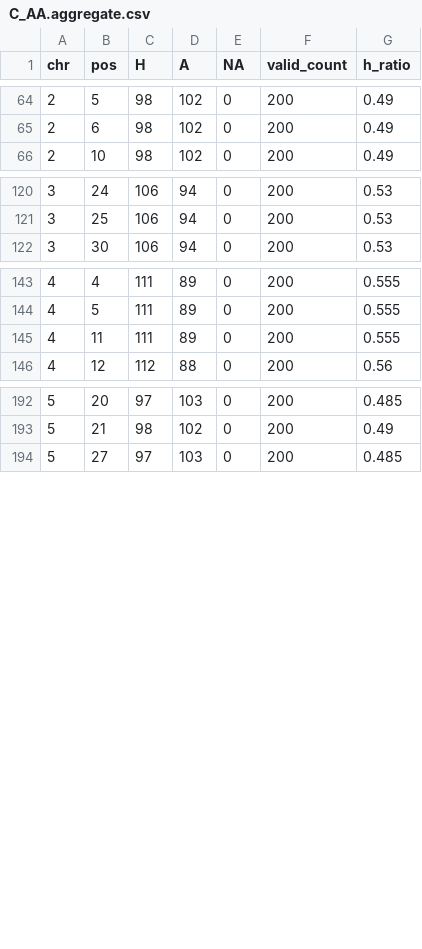
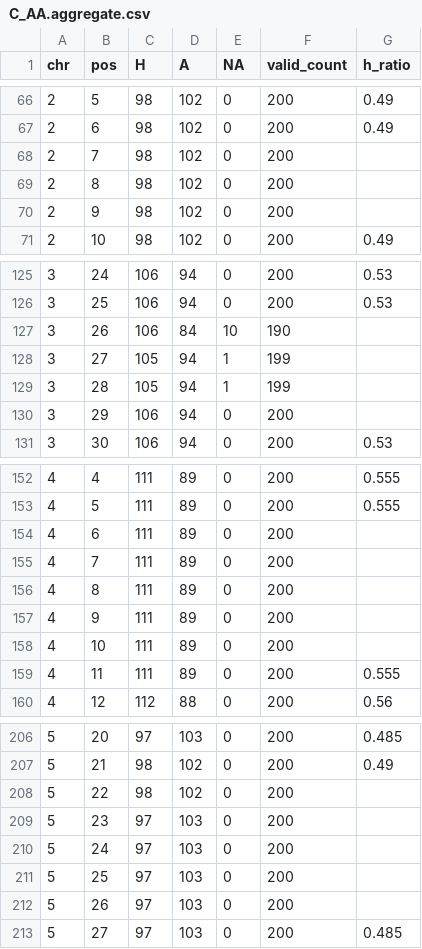
Before and after one commit to DustinMathia/aradopsis-drive, a CSV file: data/C_AA.aggregate.csv, drawn as a sheet; only a part is shown, gaps mark what is left out; the diff covers the shown part only.

```diff
--- a/data/C_AA.aggregate.csv
+++ b/data/C_AA.aggregate.csv
@@ -65,2 +67,5 @@ chr,pos,H,A,NA,valid_count,h_ratio
 2,6,98,102,0,200,0.49
+2,7,98,102,0,200,
+2,8,98,102,0,200,
+2,9,98,102,0,200,
 2,10,98,102,0,200,0.49
@@ -121,2 +126,6 @@ chr,pos,H,A,NA,valid_count,h_ratio
 3,25,106,94,0,200,0.53
+3,26,106,84,10,190,
+3,27,105,94,1,199,
+3,28,105,94,1,199,
+3,29,106,94,0,200,
 3,30,106,94,0,200,0.53
@@ -144,2 +153,7 @@ chr,pos,H,A,NA,valid_count,h_ratio
 4,5,111,89,0,200,0.555
+4,6,111,89,0,200,
+4,7,111,89,0,200,
+4,8,111,89,0,200,
+4,9,111,89,0,200,
+4,10,111,89,0,200,
 4,11,111,89,0,200,0.555
@@ -193,2 +207,7 @@ chr,pos,H,A,NA,valid_count,h_ratio
 5,21,98,102,0,200,0.49
+5,22,98,102,0,200,
+5,23,97,103,0,200,
+5,24,97,103,0,200,
+5,25,97,103,0,200,
+5,26,97,103,0,200,
 5,27,97,103,0,200,0.485
```
Also changed, not shown: 2 added rows elsewhere in this file, data/AA_C.aggregate.csv, data/C_LC.aggregate.csv, 12 other files.
